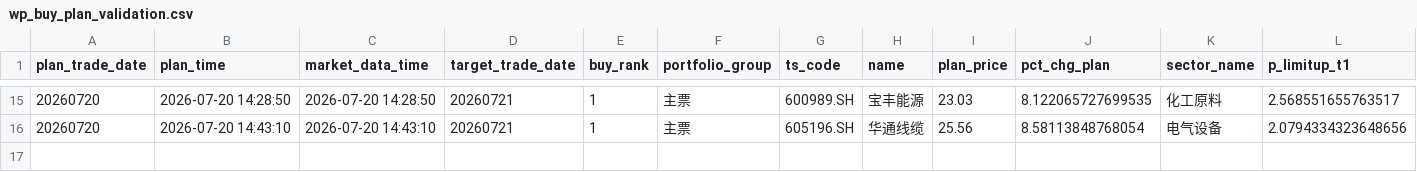
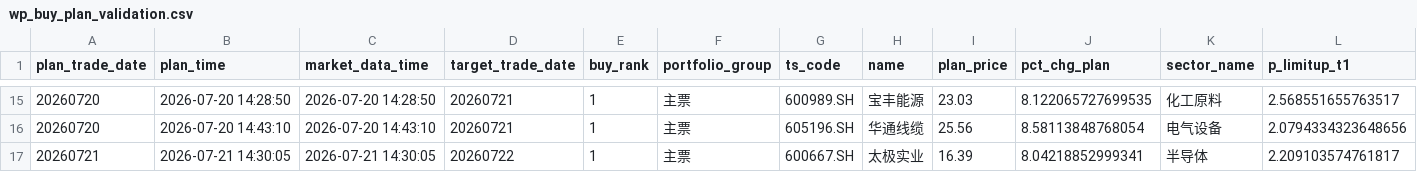
Before and after one commit to njedu2023-prog/WP, a CSV file: outputs/csv/wp_buy_plan_validation.csv, drawn as a sheet; only a part is shown, gaps mark what is left out; rows hold the shown columns only; the diff names each change by its address in the sheet, - before the commit and + after, or states it on an @@ line.

```diff
--- a/outputs/csv/wp_buy_plan_validation.csv
+++ b/outputs/csv/wp_buy_plan_validation.csv
+row 17: 20260721 | 2026-07-21 14:30:05 | 2026-07-21 14:30:05 | 20260722 | 1 | 主票 | 600667.SH | 太极实业 | 16.39 | 8.04218852999341 | 半导体 | 2.209103574761817
```
Also changed, not shown: data/direct/latest/wp_market_regime_input.csv, outputs/csv/wp_buy_decision.csv, 22 other files.
